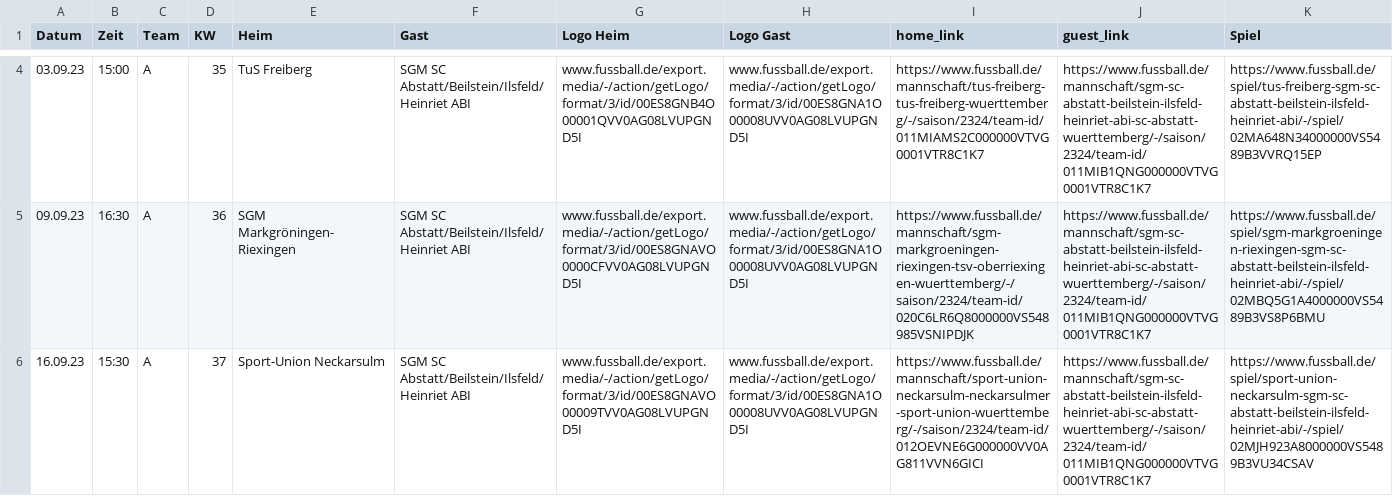
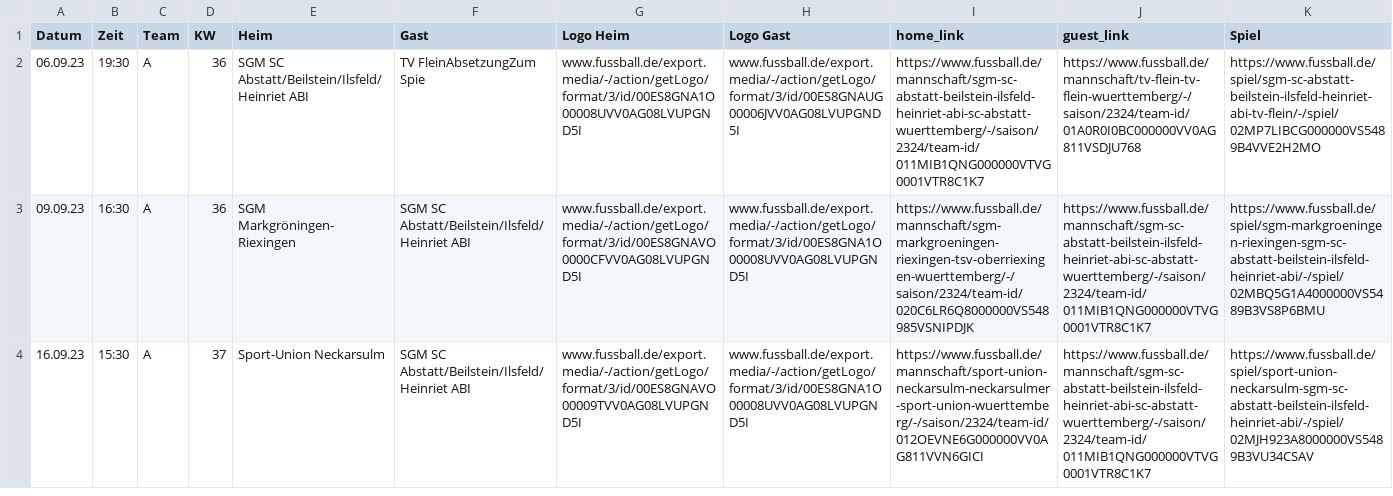
Before and after one commit to sgm-abi/ABI-Homepage, a CSV file: Skripte/All_games_from_fussball_de.csv, drawn as a sheet; only a part is shown, gaps mark what is left out; removed rows and columns are numbered as before the commit, all else as after; the diff covers the shown part only; the diff names each change by its address in the sheet, - before the commit and + after, or states it on an @@ line.

Commit message:
ABI-50 <Spieltabellen aktualisiert mit Skript und auf Homepage KW36 hoch geladen>

```diff
--- a/Skripte/All_games_from_fussball_de.csv
+++ b/Skripte/All_games_from_fussball_de.csv
-row 4: 03.09.23 | 15:00 | A | 35 | TuS Freiberg | SGM SC Abstatt/Beilstein/Ilsfeld/Heinriet ABI | www.fussball.de/export.media/-/action/getLogo/format/3/id/00ES8GNB4O00001QVV0AG08LVUPGND5I | www.fussball.de/export.media/-/action/getLogo/format/3/id/00ES8GNA1O00008UVV0AG08LVUPGND5I | https://www.fussball.de/mannschaft/tus-freiberg-tus-freiberg-wuerttemberg/-/saison/2324/team-id/011MIAMS2C000000VTVG0001VTR8C1K7 | https://www.fussball.de/mannschaft/sgm-sc-abstatt-beilstein-ilsfeld-heinriet-abi-sc-abstatt-wuerttemberg/-/saison/2324/team-id/011MIB1QNG000000VTVG0001VTR8C1K7 | https://www.fussball.de/spiel/tus-freiberg-sgm-sc-abstatt-beilstein-ilsfeld-heinriet-abi/-/spiel/02MA648N34000000VS5489B3VVRQ15EP
+row 2: 06.09.23 | 19:30 | A | 36 | SGM SC Abstatt/Beilstein/Ilsfeld/Heinriet ABI | TV FleinAbsetzungZum Spie | www.fussball.de/export.media/-/action/getLogo/format/3/id/00ES8GNA1O00008UVV0AG08LVUPGND5I | www.fussball.de/export.media/-/action/getLogo/format/3/id/00ES8GNAUG00006JVV0AG08LVUPGND5I | https://www.fussball.de/mannschaft/sgm-sc-abstatt-beilstein-ilsfeld-heinriet-abi-sc-abstatt-wuerttemberg/-/saison/2324/team-id/011MIB1QNG000000VTVG0001VTR8C1K7 | https://www.fussball.de/mannschaft/tv-flein-tv-flein-wuerttemberg/-/saison/2324/team-id/01A0R0I0BC000000VV0AG811VSDJU768 | https://www.fussball.de/spiel/sgm-sc-abstatt-beilstein-ilsfeld-heinriet-abi-tv-flein/-/spiel/02MP7LIBCG000000VS5489B4VVE2H2MO
```
Also changed, not shown: 6 added rows and 3 removed rows elsewhere in this file, 6 other files.
